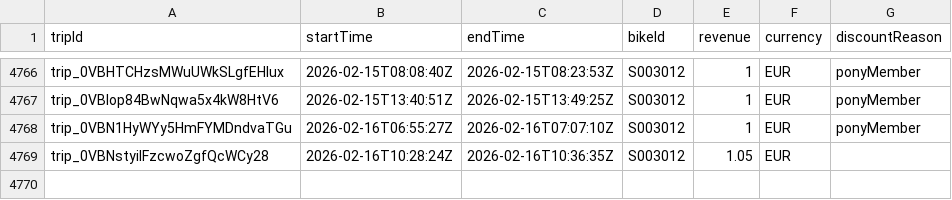
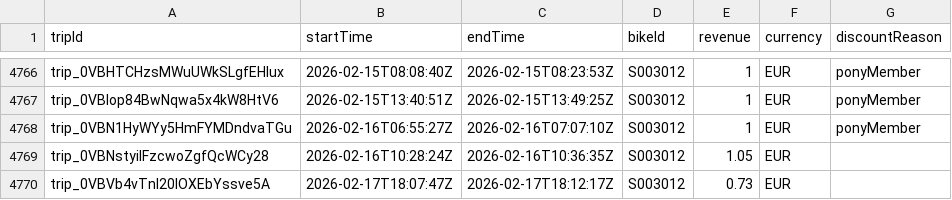
Before and after one commit to yannbertrand/pony-stats, a CSV file: front/public/trips.csv, drawn as a sheet; only a part is shown, gaps mark what is left out.

```diff
--- a/front/public/trips.csv
+++ b/front/public/trips.csv
@@ -4769 +4769,2 @@ trip_0VBN1HyWYy5HmFYMDndvaTGu,2026-02-16T06:55:27Z,2026-02-16T07:07:10Z,S003012,
 trip_0VBNstyilFzcwoZgfQcWCy28,2026-02-16T10:28:24Z,2026-02-16T10:36:35Z,S003012,1.05,EUR,
+trip_0VBVb4vTnI20IOXEbYssve5A,2026-02-17T18:07:47Z,2026-02-17T18:12:17Z,S003012,0.73,EUR,
```
Also changed, not shown: 1 other file.
